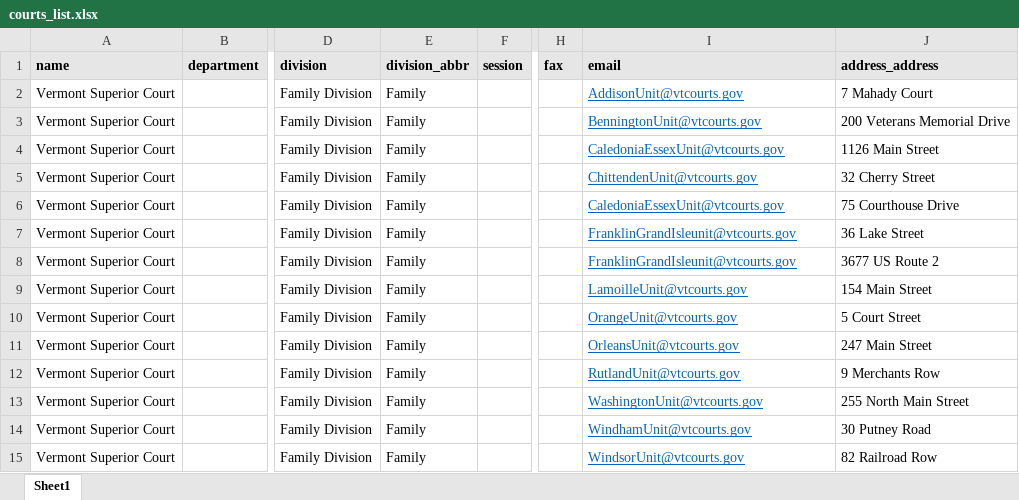
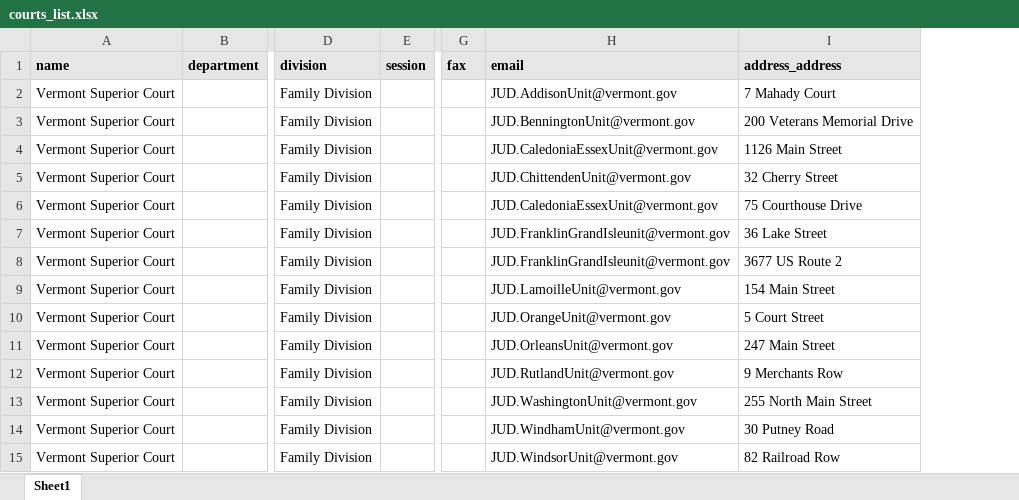
Before and after one commit to LSVermont/docassemble-VTSharedYMLFile, an Excel workbook: docassemble/VTSharedYMLFile/data/sources/courts_list.xlsx, sheet Sheet1, drawn as a sheet; only a part is shown, gaps mark what is left out; values as stored, in another font and other column widths than the file's, no borders; removed rows and columns are numbered as before the commit, all else as after; the diff covers the shown part only; the diff names each change by its address in the sheet, - before the commit and + after, or states it on an @@ line.

Commit message:
went back to using list with only Family courts on it

```diff
--- a/docassemble/VTSharedYMLFile/data/sources/courts_list.xlsx (sheet Sheet1)
+++ b/docassemble/VTSharedYMLFile/data/sources/courts_list.xlsx (sheet Sheet1)
-column E (division_abbr), rows 2-15: all Family
-H2 (email): AddisonUnit@vtcourts.gov
+H2 (email): JUD.AddisonUnit@vermont.gov
@@ H2:H15 underline: on → off, text colour: #0563C1 → black @@
-H3 (email): BenningtonUnit@vtcourts.gov
+H3 (email): JUD.BenningtonUnit@vermont.gov
-H4 (email): CaledoniaEssexUnit@vtcourts.gov
+H4 (email): JUD.CaledoniaEssexUnit@vermont.gov
-H5 (email): ChittendenUnit@vtcourts.gov
+H5 (email): JUD.ChittendenUnit@vermont.gov
-H6 (email): CaledoniaEssexUnit@vtcourts.gov
+H6 (email): JUD.CaledoniaEssexUnit@vermont.gov
-H7:H8 (email): FranklinGrandIsleunit@vtcourts.gov
+H7:H8 (email): JUD.FranklinGrandIsleunit@vermont.gov
-H9 (email): LamoilleUnit@vtcourts.gov
+H9 (email): JUD.LamoilleUnit@vermont.gov
-H10 (email): OrangeUnit@vtcourts.gov
+H10 (email): JUD.OrangeUnit@vermont.gov
-H11 (email): OrleansUnit@vtcourts.gov
+H11 (email): JUD.OrleansUnit@vermont.gov
-H12 (email): RutlandUnit@vtcourts.gov
+H12 (email): JUD.RutlandUnit@vermont.gov
-H13 (email): WashingtonUnit@vtcourts.gov
+H13 (email): JUD.WashingtonUnit@vermont.gov
-H14 (email): WindhamUnit@vtcourts.gov
+H14 (email): JUD.WindhamUnit@vermont.gov
-H15 (email): WindsorUnit@vtcourts.gov
+H15 (email): JUD.WindsorUnit@vermont.gov
```
Also changed, not shown: 29 removed rows elsewhere in this sheet, formulas that keep their value.
